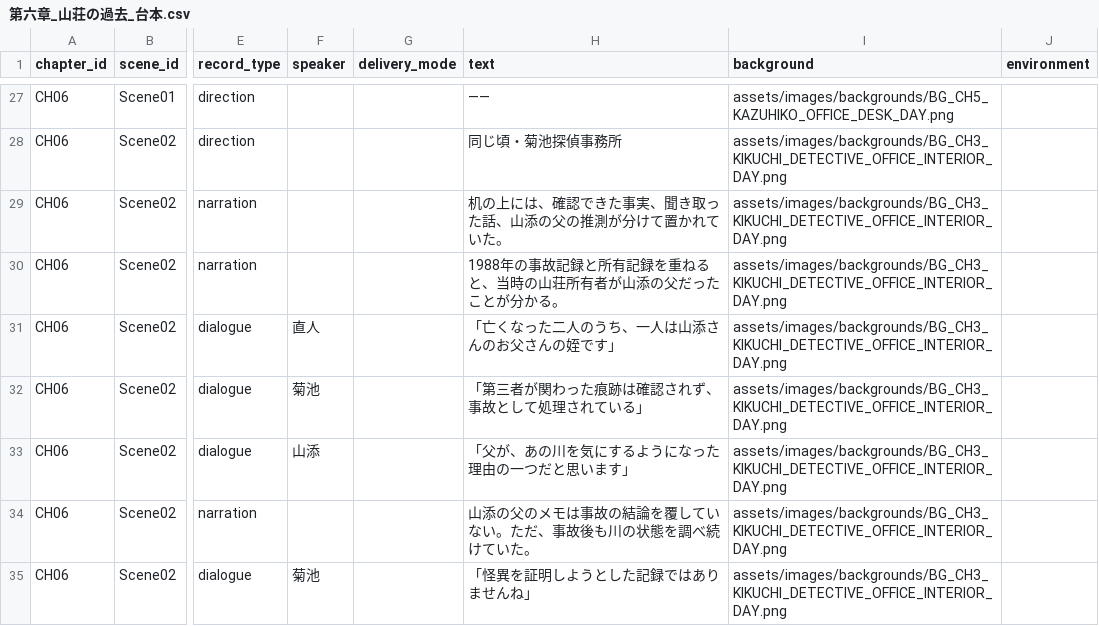
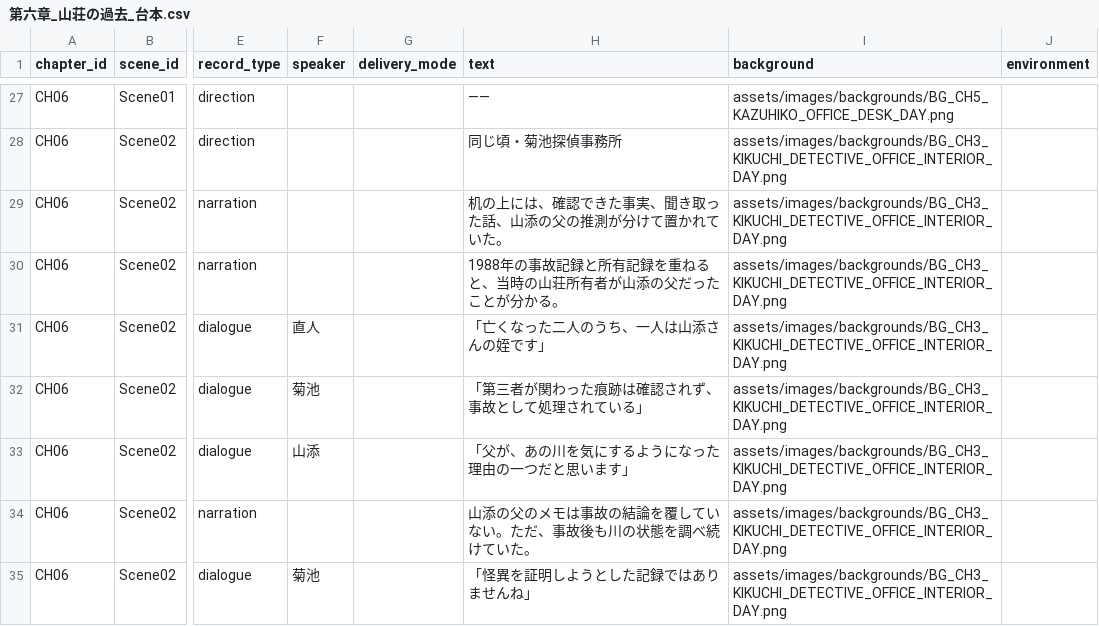
Before and after one commit to testman40/cursed-letter, a CSV file: data/scenario/第六章_山荘の過去_台本.csv, drawn as a sheet; only a part is shown, gaps mark what is left out; the diff names each change by its address in the sheet, - before the commit and + after, or states it on an @@ line.

```diff
--- a/data/scenario/第六章_山荘の過去_台本.csv
+++ b/data/scenario/第六章_山荘の過去_台本.csv
-H31 (text): 「亡くなった二人のうち、一人は山添さんのお父さんの姪です」
+H31 (text): 「亡くなった二人のうち、一人は山添さんの姪です」
```
Also changed, not shown: data/scenario/第五章_書かれたこと_台本.csv, 2 other files.
